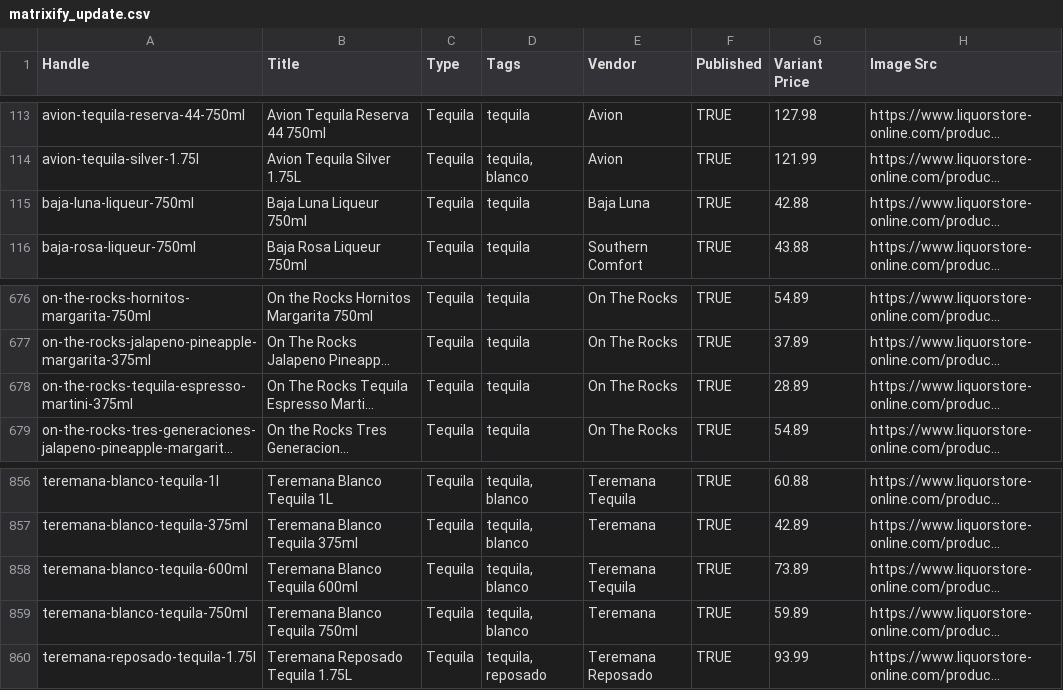
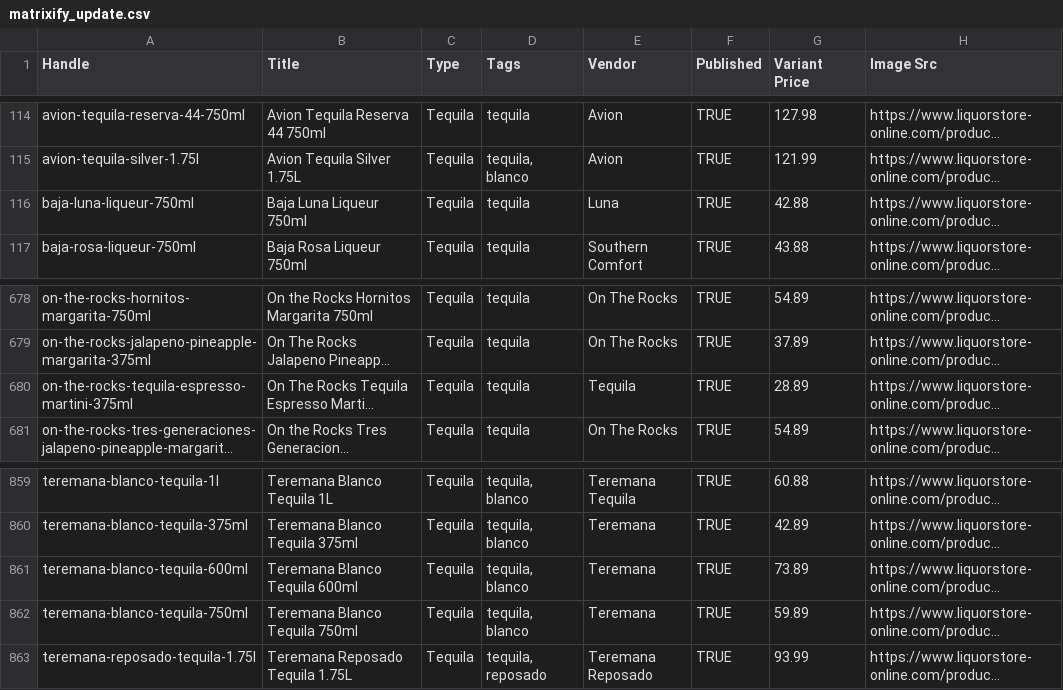
Before and after one commit to Njawnson/tequila-shopify-sync, a CSV file: output/matrixify_update.csv, drawn as a sheet; only a part is shown, gaps mark what is left out; long unchanged cells end in …; addresses are those after the commit; the diff covers the shown part only; the diff names each change by its address in the sheet, - before the commit and + after, or states it on an @@ line.

```diff
--- a/output/matrixify_update.csv
+++ b/output/matrixify_update.csv
-E116 (Vendor): Baja Luna
+E116 (Vendor): Luna
-E680 (Vendor): On The Rocks
+E680 (Vendor): Tequila
-E861 (Vendor): Teremana Tequila
+E861 (Vendor): Teremana
```
Also changed, not shown: 4 added rows and 1 removed row elsewhere in this file.
